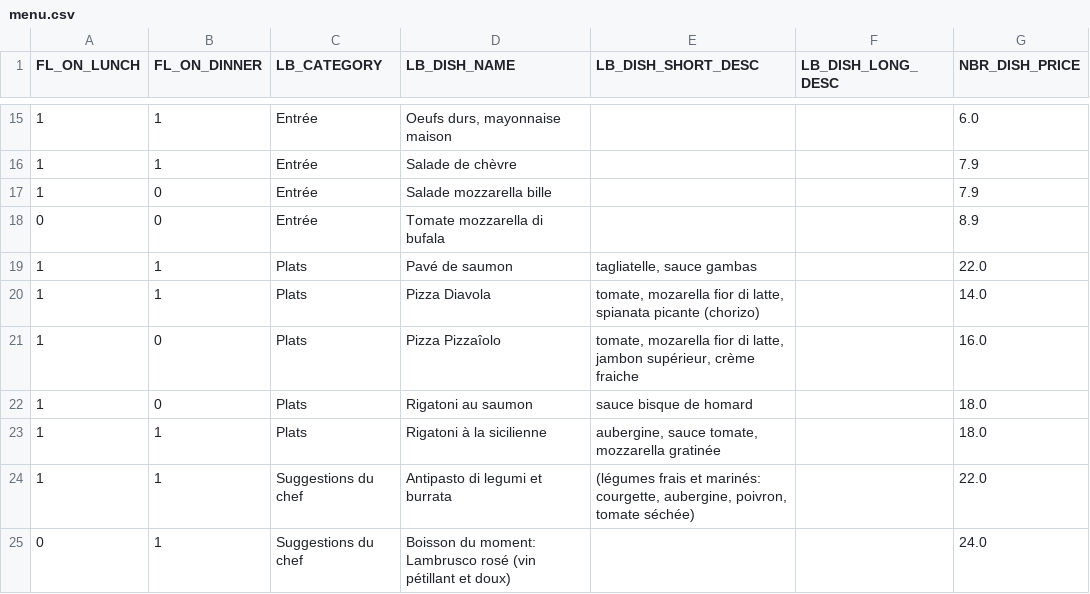
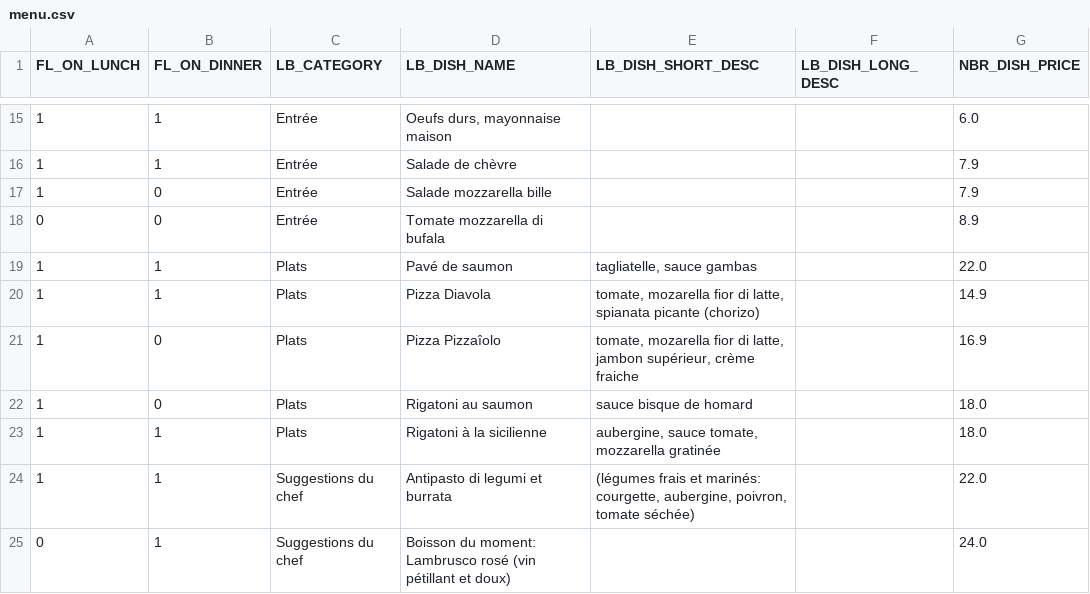
Before and after one commit to helenatong/CreeLeMenu, a CSV file: data/menu.csv, drawn as a sheet; only a part is shown, gaps mark what is left out.

Commit message:
Mise à jour du menu via l'application

```diff
--- a/data/menu.csv
+++ b/data/menu.csv
@@ -19,4 +19,4 @@ FL_ON_LUNCH;FL_ON_DINNER;LB_CATEGORY;LB_DISH_NAME;LB_DISH_SHORT_DESC;LB_DISH_LON
 1;1;Plats;Pavé de saumon;tagliatelle, sauce gambas;;22.0
-1;1;Plats;Pizza Diavola;tomate, mozarella fior di latte, spianata picante (chorizo);;14.0
-1;0;Plats;Pizza Pizzaîolo;tomate, mozarella fior di latte, jambon supérieur, crème fraiche;;16.0
+1;1;Plats;Pizza Diavola;tomate, mozarella fior di latte, spianata picante (chorizo);;14.9
+1;0;Plats;Pizza Pizzaîolo;tomate, mozarella fior di latte, jambon supérieur, crème fraiche;;16.9
 1;0;Plats;Rigatoni au saumon;sauce bisque de homard;;18.0
```
